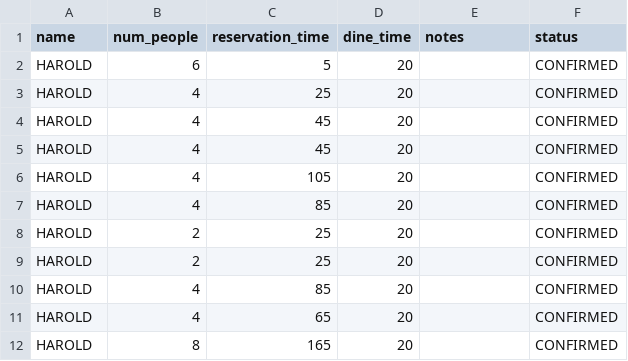
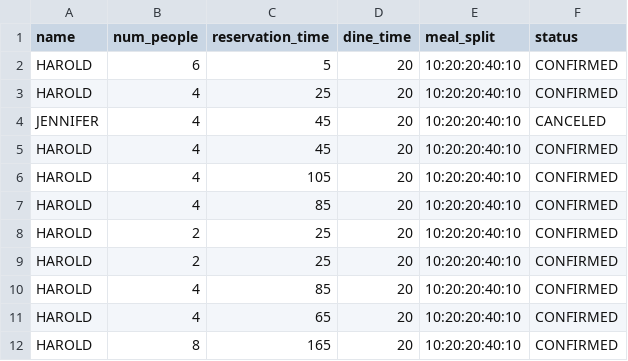
Before and after one commit to Nokitonks/HostAI, a CSV file: reservation_files/reservations0.csv, drawn as a sheet.

Commit message:
added table status being updated based on dine time

```diff
--- a/reservation_files/reservations0.csv
+++ b/reservation_files/reservations0.csv
@@ -1,12 +1,12 @@
-name,num_people,reservation_time,dine_time,notes,status
-HAROLD,6,5,20,,CONFIRMED
-HAROLD,4,25,20,,CONFIRMED
-HAROLD,4,45,20,,CONFIRMED
-HAROLD,4,45,20,,CONFIRMED
-HAROLD,4,105,20,,CONFIRMED
-HAROLD,4,85,20,,CONFIRMED
-HAROLD,2,25,20,,CONFIRMED
-HAROLD,2,25,20,,CONFIRMED
-HAROLD,4,85,20,,CONFIRMED
-HAROLD,4,65,20,,CONFIRMED
-HAROLD,8,165,20,,CONFIRMED
+name,num_people,reservation_time,dine_time,meal_split,status
+HAROLD,6,5,20,10:20:20:40:10,CONFIRMED
+HAROLD,4,25,20,10:20:20:40:10,CONFIRMED
+JENNIFER,4,45,20,10:20:20:40:10,CANCELED
+HAROLD,4,45,20,10:20:20:40:10,CONFIRMED
+HAROLD,4,105,20,10:20:20:40:10,CONFIRMED
+HAROLD,4,85,20,10:20:20:40:10,CONFIRMED
+HAROLD,2,25,20,10:20:20:40:10,CONFIRMED
+HAROLD,2,25,20,10:20:20:40:10,CONFIRMED
+HAROLD,4,85,20,10:20:20:40:10,CONFIRMED
+HAROLD,4,65,20,10:20:20:40:10,CONFIRMED
+HAROLD,8,165,20,10:20:20:40:10,CONFIRMED
```
Also changed, not shown: 5 other files.
